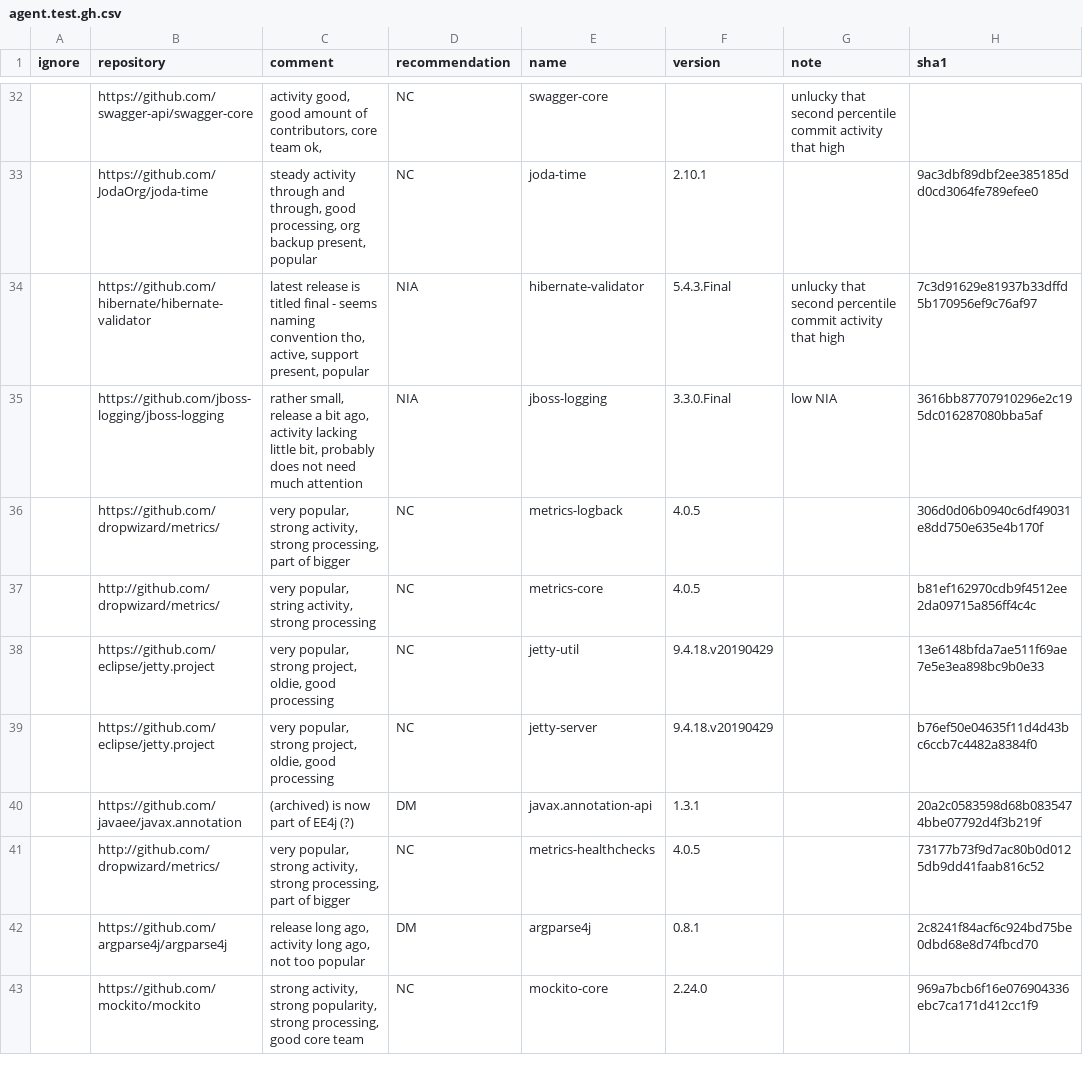
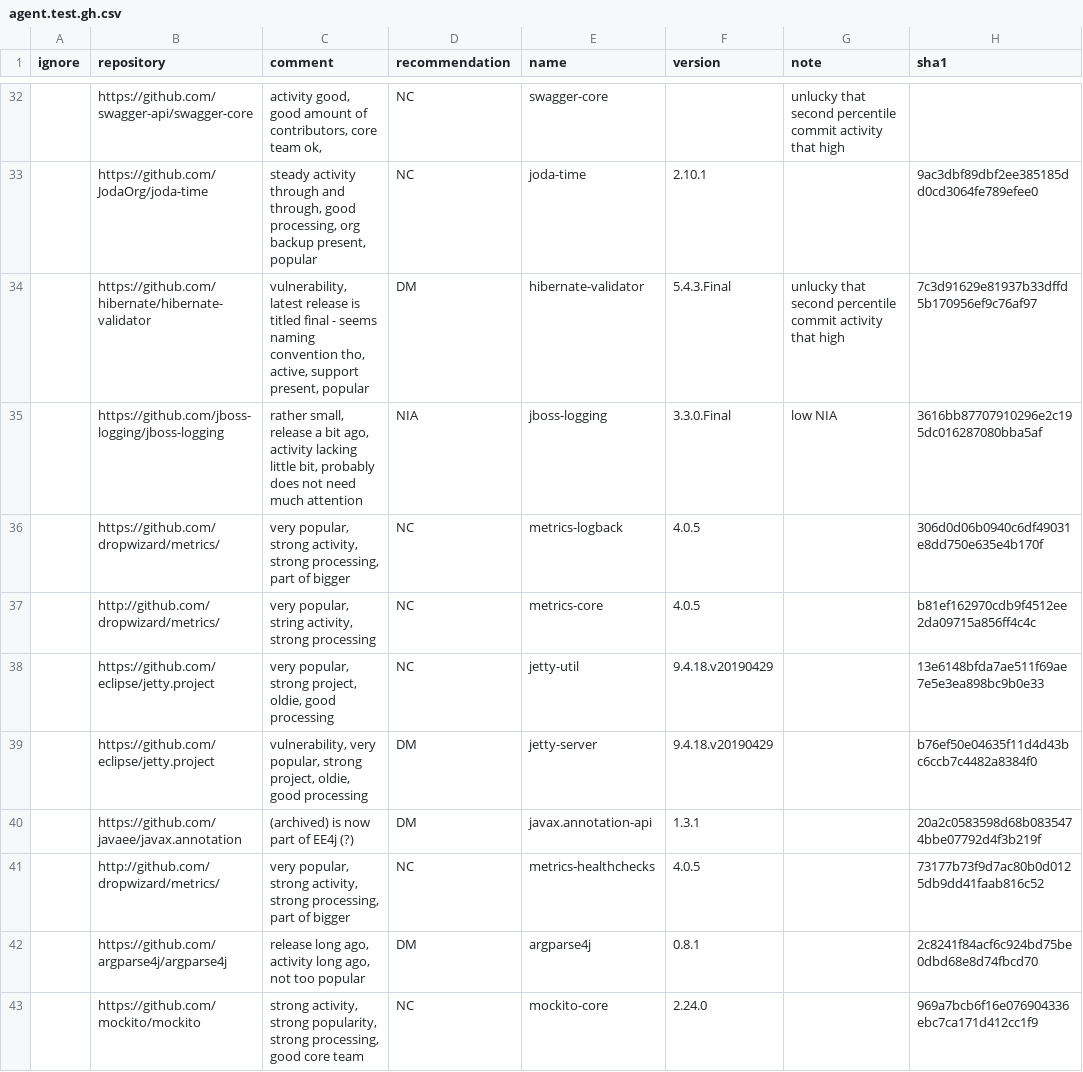
Before and after one commit to a-grasso/deprec, a CSV file: agent.test.gh.csv, drawn as a sheet; only a part is shown, gaps mark what is left out; the diff names each change by its address in the sheet, - before the commit and + after, or states it on an @@ line.

Commit message:
fix: test case

```diff
--- a/agent.test.gh.csv
+++ b/agent.test.gh.csv
-C34 (comment): latest release…
+C34 (comment): vulnerability, latest release…
-D34 (recommendation): NIA
+D34 (recommendation): DM
-C39 (comment): very popular,…
+C39 (comment): vulnerability, very popular,…
-D39 (recommendation): NC
+D39 (recommendation): DM
```
